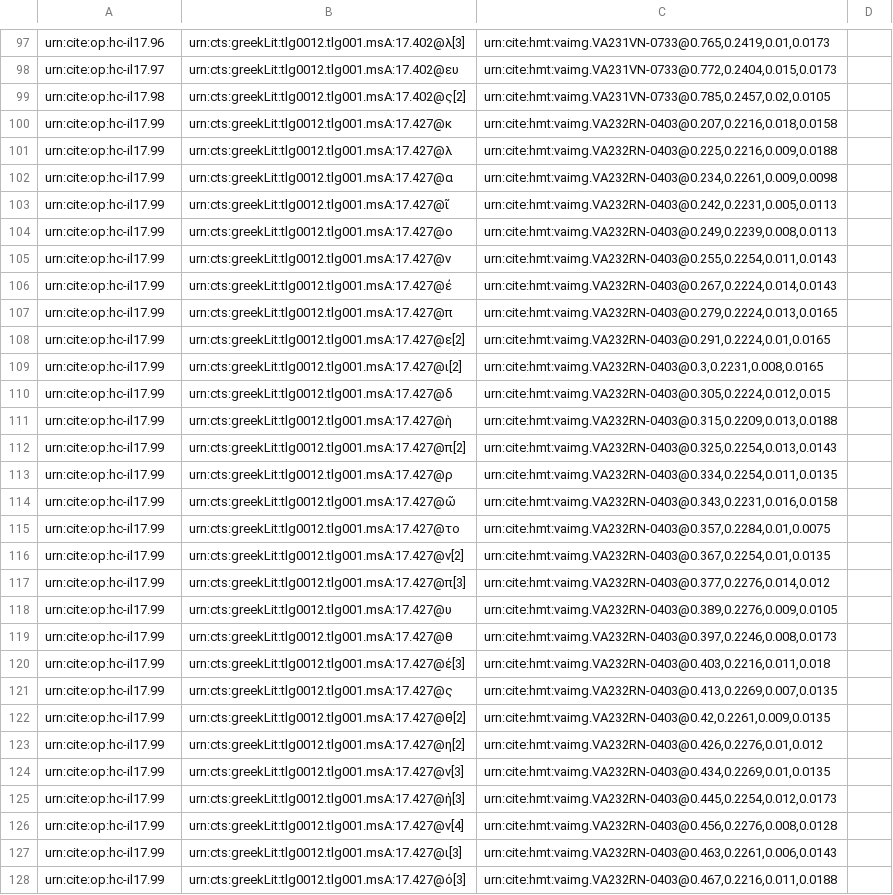
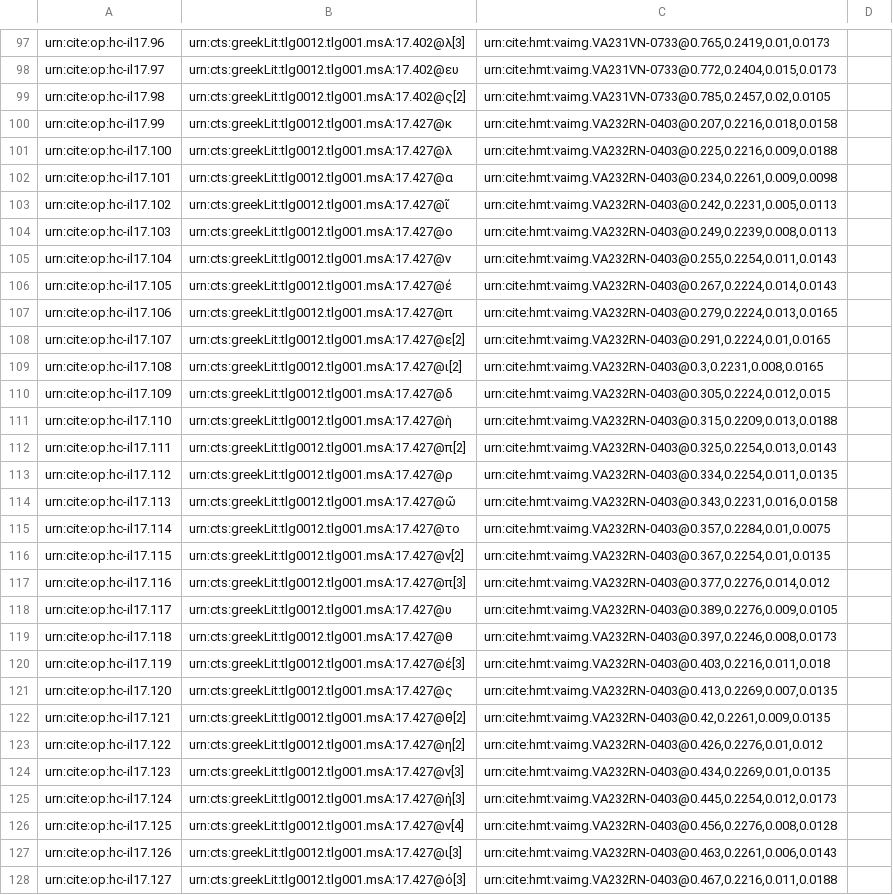
Before and after one commit to mwauke/closed-hc-il17, a CSV file: collections/paleography.csv, drawn as a sheet; only a part is shown, gaps mark what is left out; the diff covers the shown part only; the diff names each change by its address in the sheet, - before the commit and + after, or states it on an @@ line.

Commit message:
Update paleography.csv
Fixed Dumb mistake made the first time

```diff
--- a/collections/paleography.csv
+++ b/collections/paleography.csv
-A101: urn:cite:op:hc-il17.99
+A101: urn:cite:op:hc-il17.100
-A102: urn:cite:op:hc-il17.99
+A102: urn:cite:op:hc-il17.101
-A103: urn:cite:op:hc-il17.99
+A103: urn:cite:op:hc-il17.102
-A104: urn:cite:op:hc-il17.99
+A104: urn:cite:op:hc-il17.103
-A105: urn:cite:op:hc-il17.99
+A105: urn:cite:op:hc-il17.104
-A106: urn:cite:op:hc-il17.99
+A106: urn:cite:op:hc-il17.105
-A107: urn:cite:op:hc-il17.99
+A107: urn:cite:op:hc-il17.106
-A108: urn:cite:op:hc-il17.99
+A108: urn:cite:op:hc-il17.107
-A109: urn:cite:op:hc-il17.99
+A109: urn:cite:op:hc-il17.108
-A110: urn:cite:op:hc-il17.99
+A110: urn:cite:op:hc-il17.109
-A111: urn:cite:op:hc-il17.99
+A111: urn:cite:op:hc-il17.110
-A112: urn:cite:op:hc-il17.99
+A112: urn:cite:op:hc-il17.111
-A113: urn:cite:op:hc-il17.99
+A113: urn:cite:op:hc-il17.112
-A114: urn:cite:op:hc-il17.99
+A114: urn:cite:op:hc-il17.113
-A115: urn:cite:op:hc-il17.99
+A115: urn:cite:op:hc-il17.114
-A116: urn:cite:op:hc-il17.99
+A116: urn:cite:op:hc-il17.115
-A117: urn:cite:op:hc-il17.99
+A117: urn:cite:op:hc-il17.116
-A118: urn:cite:op:hc-il17.99
+A118: urn:cite:op:hc-il17.117
-A119: urn:cite:op:hc-il17.99
+A119: urn:cite:op:hc-il17.118
-A120: urn:cite:op:hc-il17.99
+A120: urn:cite:op:hc-il17.119
-A121: urn:cite:op:hc-il17.99
+A121: urn:cite:op:hc-il17.120
-A122: urn:cite:op:hc-il17.99
+A122: urn:cite:op:hc-il17.121
-A123: urn:cite:op:hc-il17.99
+A123: urn:cite:op:hc-il17.122
-A124: urn:cite:op:hc-il17.99
+A124: urn:cite:op:hc-il17.123
-A125: urn:cite:op:hc-il17.99
+A125: urn:cite:op:hc-il17.124
-A126: urn:cite:op:hc-il17.99
+A126: urn:cite:op:hc-il17.125
-A127: urn:cite:op:hc-il17.99
+A127: urn:cite:op:hc-il17.126
-A128: urn:cite:op:hc-il17.99
+A128: urn:cite:op:hc-il17.127
```
Also changed, not shown: 4 edited cells elsewhere in this file.
